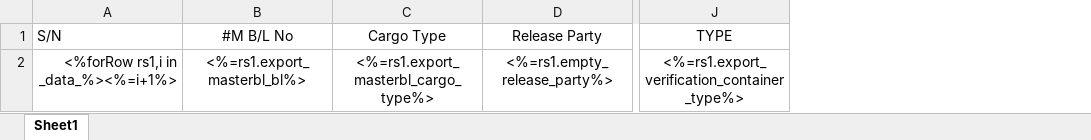
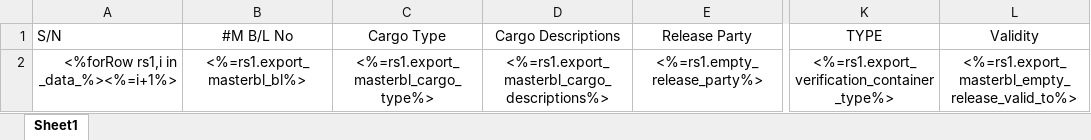
Before and after one commit to LiqunHu/zhongtan-server, an Excel workbook: excelTemplate/ExportBusinessVerification.xlsx, sheet Sheet1, drawn as a sheet; only a part is shown, gaps mark what is left out; values as stored, in another font and other column widths than the file's, no borders; the diff names each change by its address in the sheet, - before the commit and + after, or states it on an @@ line.

```diff
--- a/excelTemplate/ExportBusinessVerification.xlsx (sheet Sheet1)
+++ b/excelTemplate/ExportBusinessVerification.xlsx (sheet Sheet1)
+column D (Cargo Descriptions), row 2: <%=rs1.export_masterbl_cargo_descriptions%>
+column L (Validity), row 2: <%=rs1.export_masterbl_empty_release_valid_to%>
```
Also changed, not shown: 1 other file.
